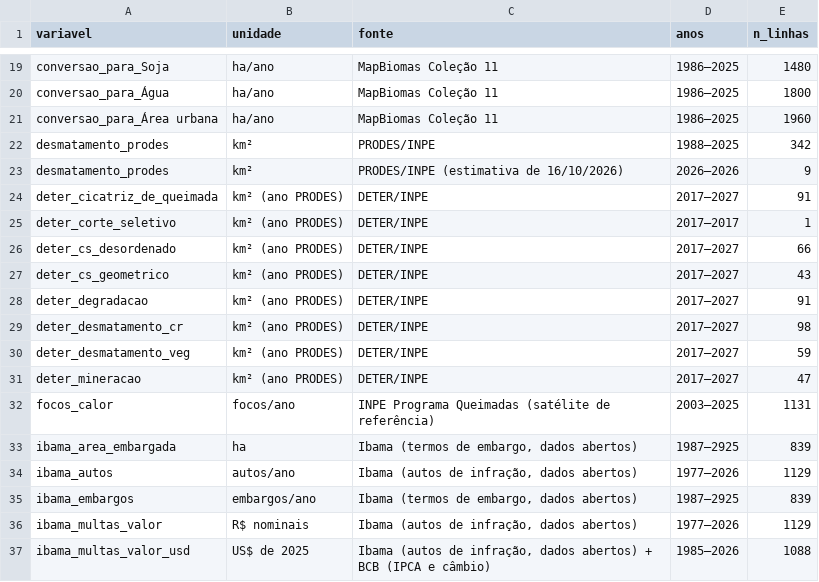
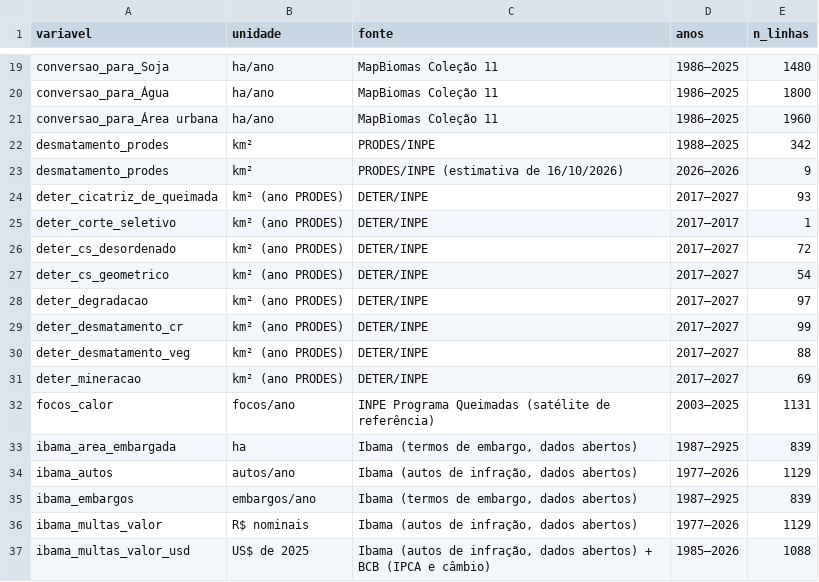
Before and after one commit to heronoh/bioinfo, a CSV file: analises/desmatamento_v2/dados/dicionario_variaveis.csv, drawn as a sheet; only a part is shown, gaps mark what is left out.

Commit message:
dados v2: DETER corrigido

```diff
--- a/analises/desmatamento_v2/dados/dicionario_variaveis.csv
+++ b/analises/desmatamento_v2/dados/dicionario_variaveis.csv
@@ -23,10 +23,10 @@
 "desmatamento_prodes","km²","PRODES/INPE (estimativa de 16/10/2026)","2026–2026",9
-"deter_cicatriz_de_queimada","km² (ano PRODES)","DETER/INPE","2017–2027",91
+"deter_cicatriz_de_queimada","km² (ano PRODES)","DETER/INPE","2017–2027",93
 "deter_corte_seletivo","km² (ano PRODES)","DETER/INPE","2017–2017",1
-"deter_cs_desordenado","km² (ano PRODES)","DETER/INPE","2017–2027",66
-"deter_cs_geometrico","km² (ano PRODES)","DETER/INPE","2017–2027",43
-"deter_degradacao","km² (ano PRODES)","DETER/INPE","2017–2027",91
-"deter_desmatamento_cr","km² (ano PRODES)","DETER/INPE","2017–2027",98
-"deter_desmatamento_veg","km² (ano PRODES)","DETER/INPE","2017–2027",59
-"deter_mineracao","km² (ano PRODES)","DETER/INPE","2017–2027",47
+"deter_cs_desordenado","km² (ano PRODES)","DETER/INPE","2017–2027",72
+"deter_cs_geometrico","km² (ano PRODES)","DETER/INPE","2017–2027",54
+"deter_degradacao","km² (ano PRODES)","DETER/INPE","2017–2027",97
+"deter_desmatamento_cr","km² (ano PRODES)","DETER/INPE","2017–2027",99
+"deter_desmatamento_veg","km² (ano PRODES)","DETER/INPE","2017–2027",88
+"deter_mineracao","km² (ano PRODES)","DETER/INPE","2017–2027",69
 "focos_calor","focos/ano","INPE Programa Queimadas (satélite de referência)","2003–2025",1131
```
Also changed, not shown: 2 other files.
